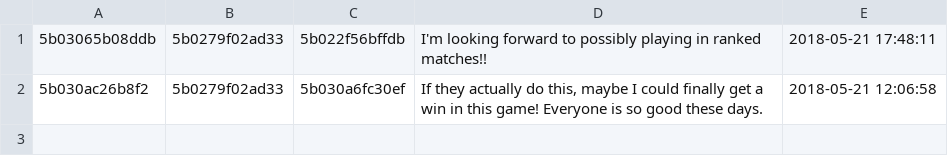
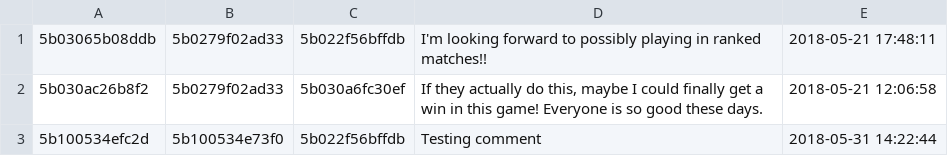
Before and after one commit to chrisonbass/ModernGamingWebForum, a CSV file: assets/db/comment.csv, drawn as a sheet.

```diff
--- a/assets/db/comment.csv
+++ b/assets/db/comment.csv
@@ -2 +2,2 @@
 5b030ac26b8f2,5b0279f02ad33,5b030a6fc30ef,"If they actually do this, maybe I could finally get a win in this game!  Everyone is so good these days.  ","2018-05-21 12:06:58"
+5b100534efc2d,5b100534e73f0,5b022f56bffdb,"Testing comment","2018-05-31 14:22:44"
```
Also changed, not shown: assets/db/topic.csv, 2 other files.
